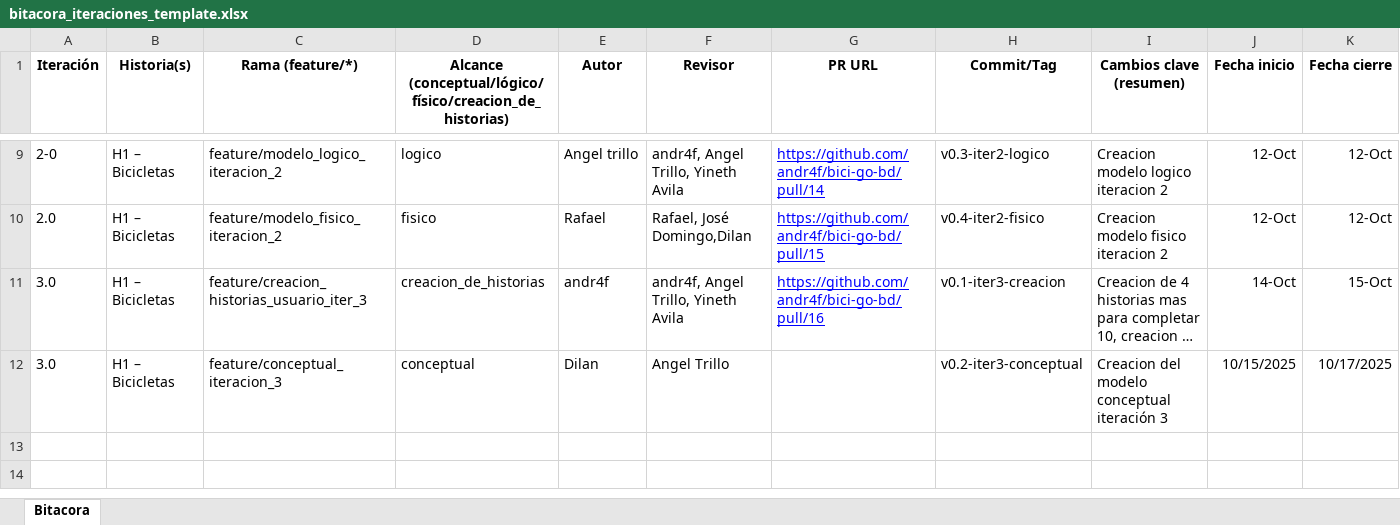
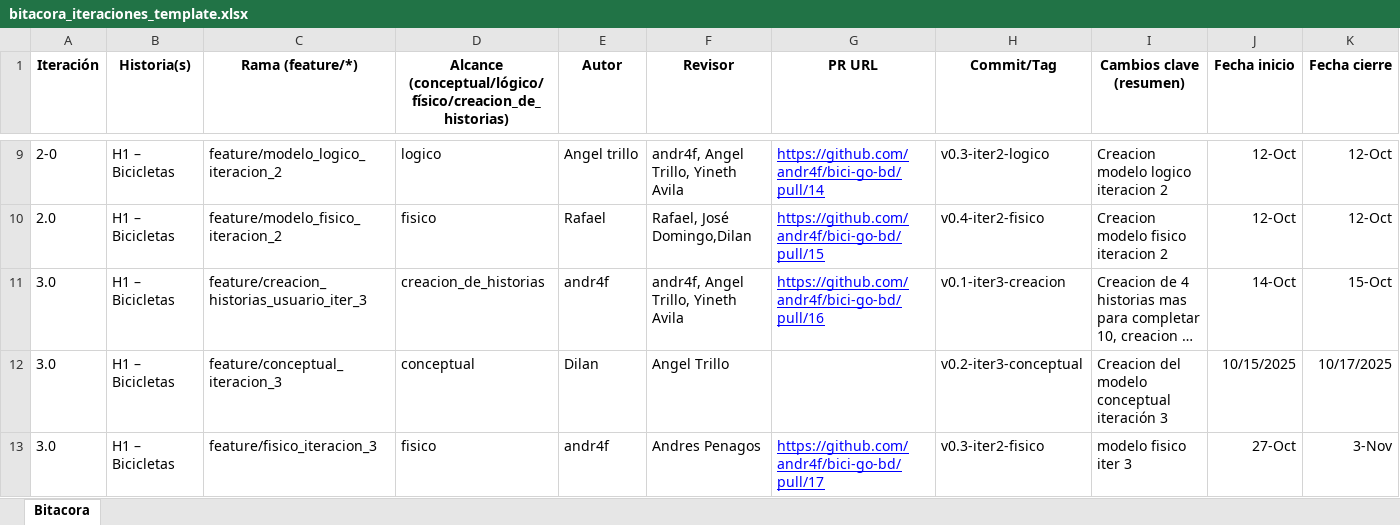
Before and after one commit to andr4f/bici-go-bd, an Excel workbook: documentacion/bitacora_iteraciones_template.xlsx, sheet Bitacora, drawn as a sheet; only a part is shown, gaps mark what is left out; long unchanged cells end in …; values as stored, in another font and other column widths than the file's, no borders; rows hold the shown columns only; the diff names each change by its address in the sheet, - before the commit and + after, or states it on an @@ line.

Commit message:
actualizacion bitacora

```diff
--- a/documentacion/bitacora_iteraciones_template.xlsx (sheet Bitacora)
+++ b/documentacion/bitacora_iteraciones_template.xlsx (sheet Bitacora)
+row 13: 3.0 | H1 – Bicicletas | feature/fisico_iteracion_3 | fisico | andr4f | Andres Penagos | https://github.com/andr4f/bici-go-bd/pull/17 | v0.3-iter2-fisico | modelo fisico iter 3 | 27-Oct | 3-Nov
```
